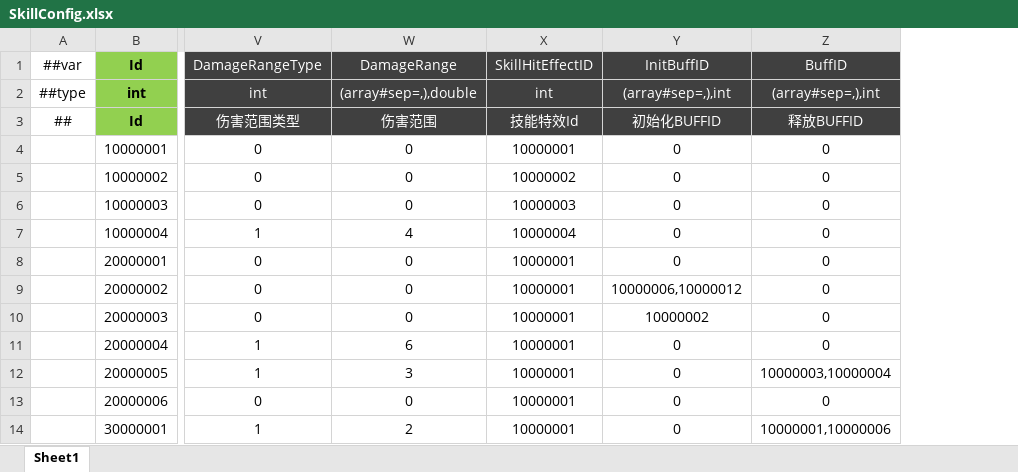
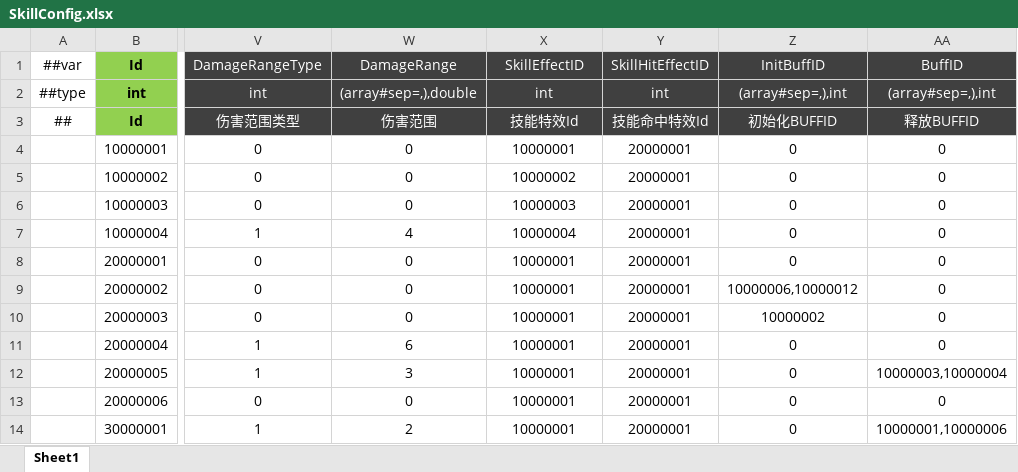
Before and after one commit to csyinghuochong/miniprogram_1, an Excel workbook: Unity/Assets/Config/Excel/SkillConfig.xlsx, sheet Sheet1, drawn as a sheet; only a part is shown, gaps mark what is left out; values as stored, in another font and other column widths than the file's, no borders; the diff names each change by its address in the sheet, - before the commit and + after, or states it on an @@ line.

```diff
--- a/Unity/Assets/Config/Excel/SkillConfig.xlsx (sheet Sheet1)
+++ b/Unity/Assets/Config/Excel/SkillConfig.xlsx (sheet Sheet1)
+column Y (SkillHitEffectID), rows 2-14: int | 技能命中特效Id | 20000001 | 20000001 | 20000001 | 20000001 | 20000001 | 20000001 | 20000001 | 20000001 | 20000001 | 20000001 | 20000001
-X1: SkillHitEffectID
+X1: SkillEffectID
```
Also changed, not shown: Unity/Assets/Config/Excel/EffectConfig.xlsx, 24 other files.
